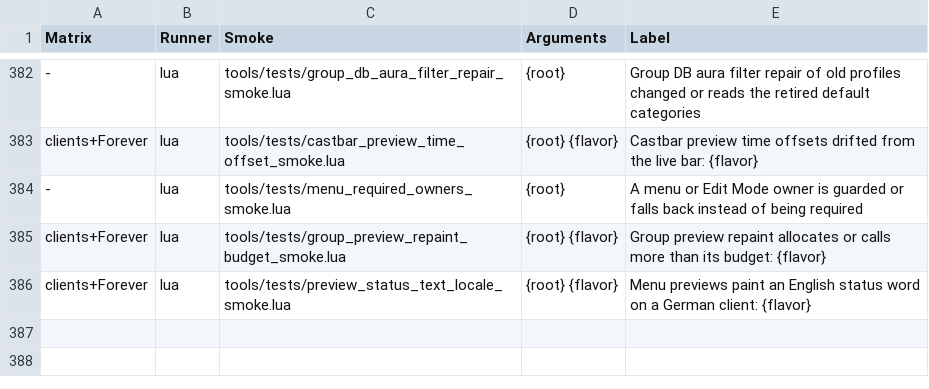
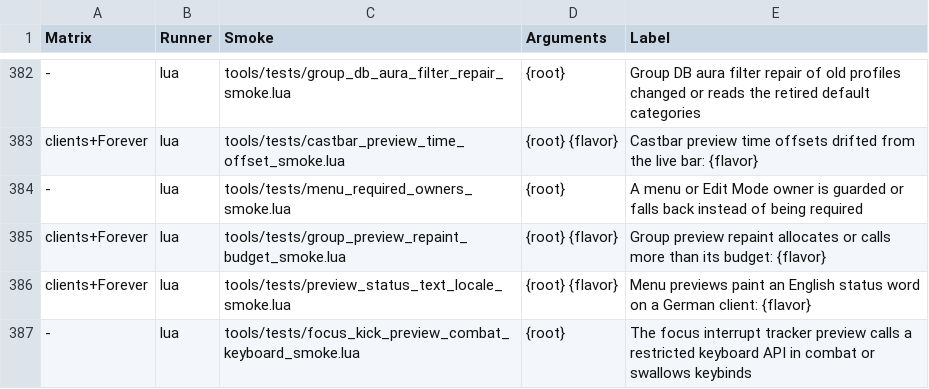
Before and after one commit to Mapkov2/MidnightSimpleUnitFrames, a TSV file: tools/classic-gate-smokes.tsv, drawn as a sheet; only a part is shown, gaps mark what is left out; the diff names each change by its address in the sheet, - before the commit and + after, or states it on an @@ line.

Commit message:
fix(castbars): release the focus tracker preview keyboard in combat
The focus interrupt tracker's on-screen preview kept the keyboard when the
player entered combat. Its OnKeyDown called SetPropagateKeyboardInput for
every key, and that API is restricted in combat lockdown, so each key press
raised a blocked action. After an arrow-key nudge just before the pull,
propagation stayed off and keybinds were swallowed in combat.

- PLAYER_REGEN_DISABLED (the lockdown has not started yet) turns propagation
  back on and releases the keyboard; PLAYER_REGEN_ENABLED takes it again.
- A preview built in combat takes the keyboard only after combat.
- OnKeyDown returns at once on the event-derived combat state (a preview
  built at the combat edge), and the nudge refusal uses it too.
- OnHide no longer calls the restricted API in combat.

New focus_kick_preview_combat_keyboard_smoke loads the real Util combat
helper; red without the fix (propagation off at the pull, blocked calls).

```diff
--- a/tools/classic-gate-smokes.tsv
+++ b/tools/classic-gate-smokes.tsv
+row 387: - | lua | tools/tests/focus_kick_preview_combat_keyboard_smoke.lua | {root} | The focus interrupt tracker preview calls a restricted keyboard API in combat or swallows keybinds
```
Also changed, not shown: 2 other files.
